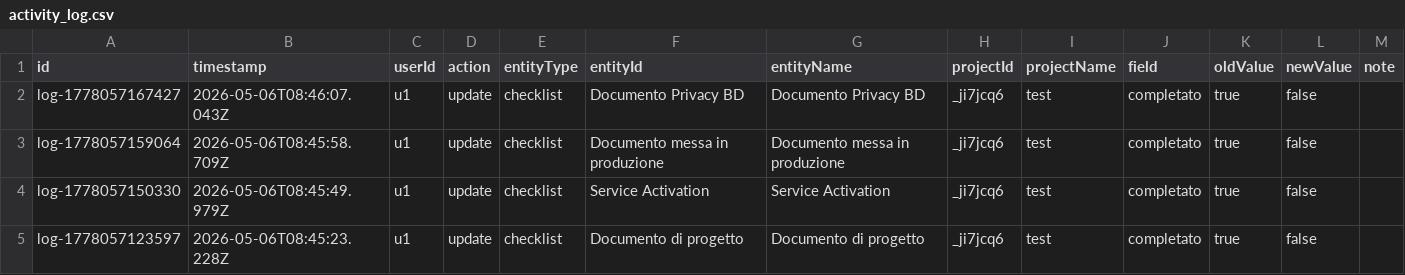
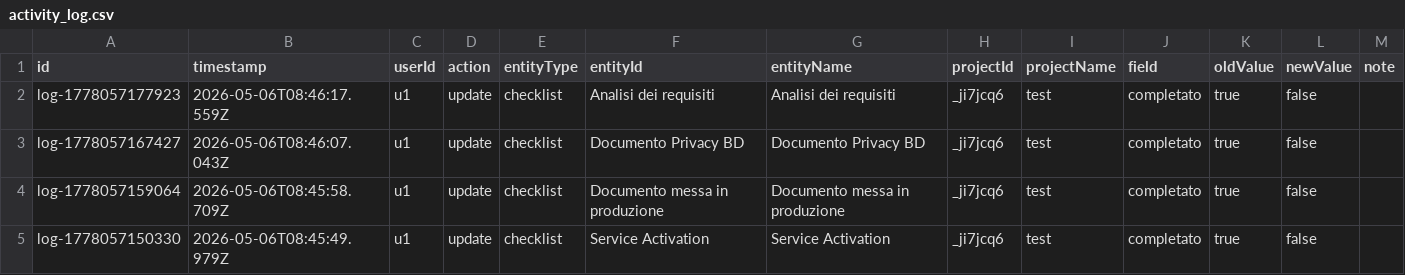
Before and after one commit to lodomenicobufi/luo-portfolio-access, a CSV file: data/activity_log.csv, drawn as a sheet; only a part is shown; the shorter side is filled out with more unchanged rows; the diff names each change by its address in the sheet, - before the commit and + after, or states it on an @@ line.

Commit message:
Activity log

```diff
--- a/data/activity_log.csv
+++ b/data/activity_log.csv
+row 2: log-1778057177923 | 2026-05-06T08:46:17.559Z | u1 | update | checklist | Analisi dei requisiti | Analisi dei requisiti | _ji7jcq6 | test | completato | true | false
```
